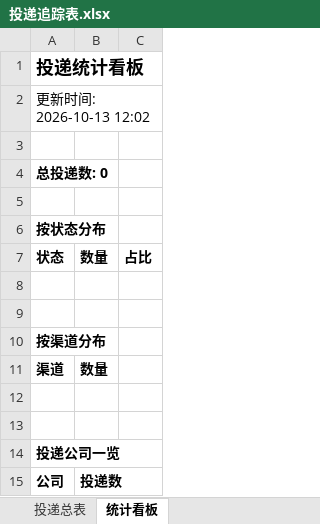
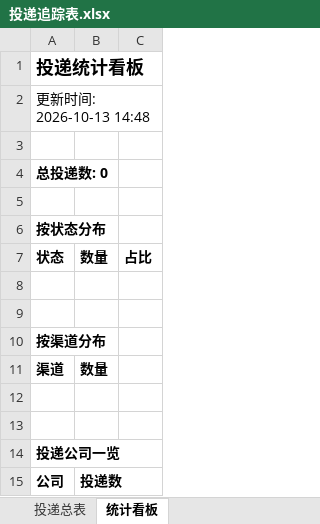
Before and after one commit to sijuan928/wenke-radar, an Excel workbook: reports/投递追踪表.xlsx, sheet 统计看板, drawn as a sheet; values as stored, in another font and other column widths than the file's, no borders; the diff names each change by its address in the sheet, - before the commit and + after, or states it on an @@ line.

Commit message:
📰 秋招雷达日报 2026-10-13

```diff
--- a/reports/投递追踪表.xlsx (sheet 统计看板)
+++ b/reports/投递追踪表.xlsx (sheet 统计看板)
-A2: 更新时间: 2026-10-13 12:02
+A2: 更新时间: 2026-10-13 14:48
```
